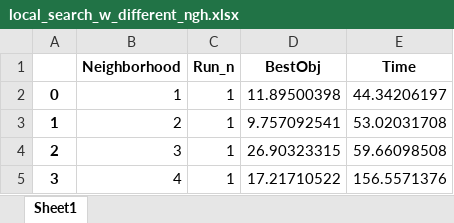
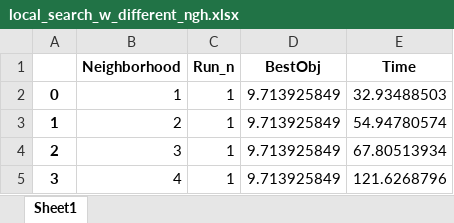
Before and after one commit to TengXu94/simulation-and-optimization, an Excel workbook: group_5_project/excel_files/local_search_w_different_ngh.xlsx, sheet Sheet1, drawn as a sheet; values as stored, in another font and other column widths than the file's, no borders; the diff names each change by its address in the sheet, - before the commit and + after, or states it on an @@ line.

```diff
--- a/group_5_project/excel_files/local_search_w_different_ngh.xlsx (sheet Sheet1)
+++ b/group_5_project/excel_files/local_search_w_different_ngh.xlsx (sheet Sheet1)
-D2 (BestObj): 11.89500398
+D2 (BestObj): 9.713925849
-E2 (Time): 44.34206197
+E2 (Time): 32.93488503
-D3 (BestObj): 9.757092541
+D3 (BestObj): 9.713925849
-E3 (Time): 53.02031708
+E3 (Time): 54.94780574
-D4 (BestObj): 26.90323315
+D4 (BestObj): 9.713925849
-E4 (Time): 59.66098508
+E4 (Time): 67.80513934
-D5 (BestObj): 17.21710522
+D5 (BestObj): 9.713925849
-E5 (Time): 156.5571376
+E5 (Time): 121.6268796
```
Also changed, not shown: group_5_project/excel_files/rnd_local_search_w_selected_ngh.xlsx, group_5_project/excel_files/rnd_simulated_annealing_w_selected_ngh.xlsx, 17 other files.
